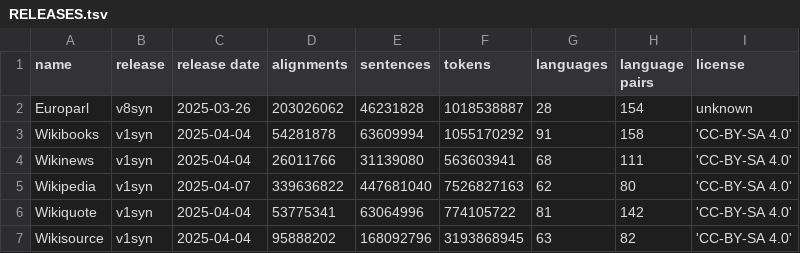
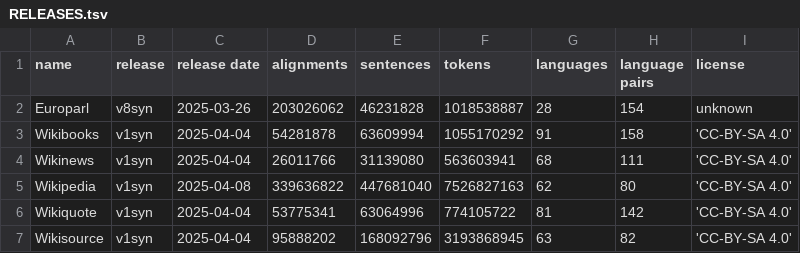
Before and after one commit to Helsinki-NLP/synOPUS, a TSV file: info/RELEASES.tsv, drawn as a sheet.

Commit message:
Wikipedia release v1syn added

```diff
--- a/info/RELEASES.tsv
+++ b/info/RELEASES.tsv
@@ -4,3 +4,3 @@ Wikibooks	v1syn	2025-04-04	54281878	63609994	1055170292	91	158	'CC-BY-SA 4.0'
 Wikinews	v1syn	2025-04-04	26011766	31139080	563603941	68	111	'CC-BY-SA 4.0'
-Wikipedia	v1syn	2025-04-07	339636822	447681040	7526827163	62	80	'CC-BY-SA 4.0'
+Wikipedia	v1syn	2025-04-08	339636822	447681040	7526827163	62	80	'CC-BY-SA 4.0'
 Wikiquote	v1syn	2025-04-04	53775341	63064996	774105722	81	142	'CC-BY-SA 4.0'
```
Also changed, not shown: info/RELEASE_HISTORY.tsv, info/RELEASE_LICENSES.tsv, 9 other files.
